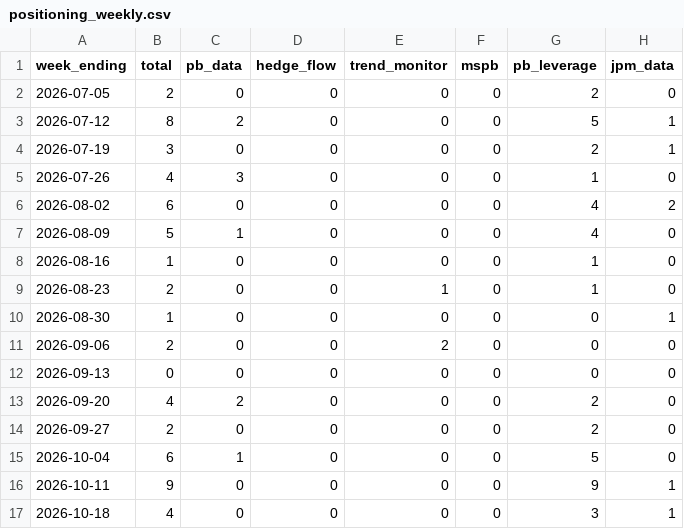
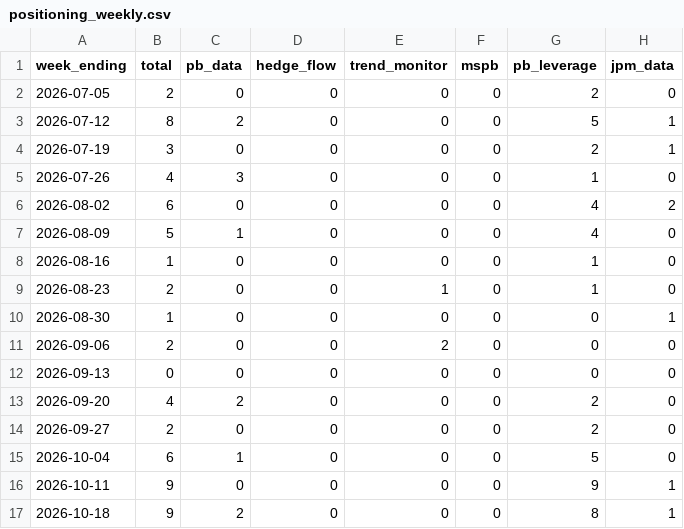
Before and after one commit to Jim-Lohse/investment-lab, a CSV file: data/derived/positioning_weekly.csv, drawn as a sheet.

```diff
--- a/data/derived/positioning_weekly.csv
+++ b/data/derived/positioning_weekly.csv
@@ -16,2 +16,2 @@ week_ending,total,pb_data,hedge_flow,trend_monitor,mspb,pb_leverage,jpm_data
 2026-10-11,9,0,0,0,0,9,1
-2026-10-18,4,0,0,0,0,3,1
+2026-10-18,9,2,0,0,0,8,1
```
Also changed, not shown: data/fx/rates_daily.csv, data/prices/etf_daily.csv, 6 other files.
